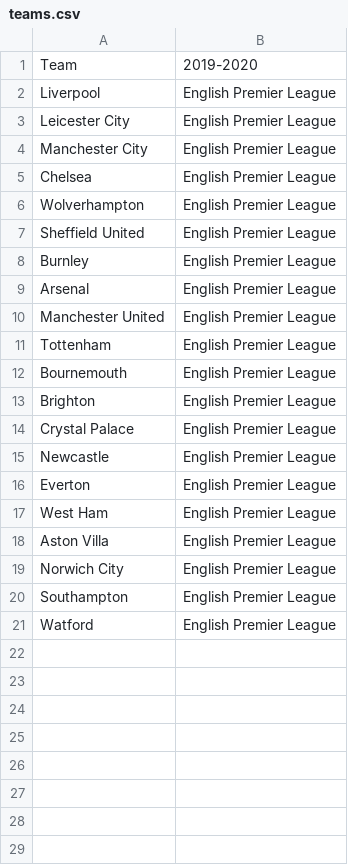
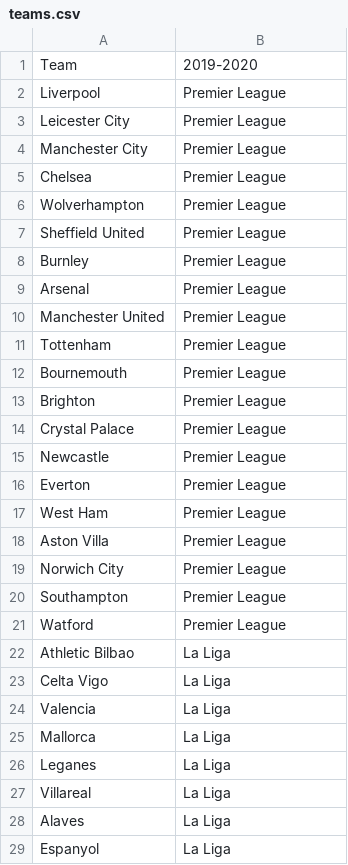
Before and after one commit to kingledion/futbol, a CSV file: data/teams.csv, drawn as a sheet; only a part is shown; the diff covers the shown part only.

Commit message:
Added top 4 league seasons to date

```diff
--- a/data/teams.csv
+++ b/data/teams.csv
@@ -1,21 +1,29 @@
 Team,2019-2020
-Liverpool,English Premier League
-Leicester City,English Premier League
-Manchester City,English Premier League
-Chelsea,English Premier League
-Wolverhampton,English Premier League
-Sheffield United,English Premier League
-Burnley,English Premier League
-Arsenal,English Premier League
-Manchester United,English Premier League
-Tottenham,English Premier League
-Bournemouth,English Premier League
-Brighton,English Premier League
-Crystal Palace,English Premier League
-Newcastle,English Premier League
-Everton,English Premier League
-West Ham,English Premier League
-Aston Villa,English Premier League
-Norwich City,English Premier League
-Southampton,English Premier League
-Watford,English Premier League
+Liverpool,Premier League
+Leicester City,Premier League
+Manchester City,Premier League
+Chelsea,Premier League
+Wolverhampton,Premier League
+Sheffield United,Premier League
+Burnley,Premier League
+Arsenal,Premier League
+Manchester United,Premier League
+Tottenham,Premier League
+Bournemouth,Premier League
+Brighton,Premier League
+Crystal Palace,Premier League
+Newcastle,Premier League
+Everton,Premier League
+West Ham,Premier League
+Aston Villa,Premier League
+Norwich City,Premier League
+Southampton,Premier League
+Watford,Premier League
+Athletic Bilbao,La Liga
+Celta Vigo,La Liga
+Valencia,La Liga
+Mallorca,La Liga
+Leganes,La Liga
+Villareal,La Liga
+Alaves,La Liga
+Espanyol,La Liga
```
Also changed, not shown: 50 added rows elsewhere in this file, 8 other files.
